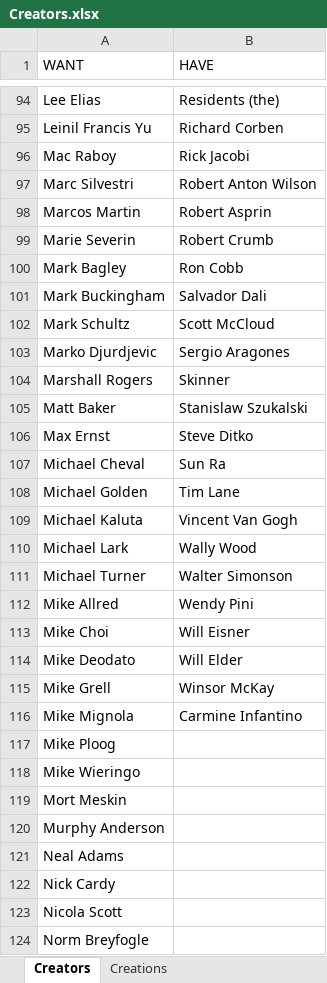
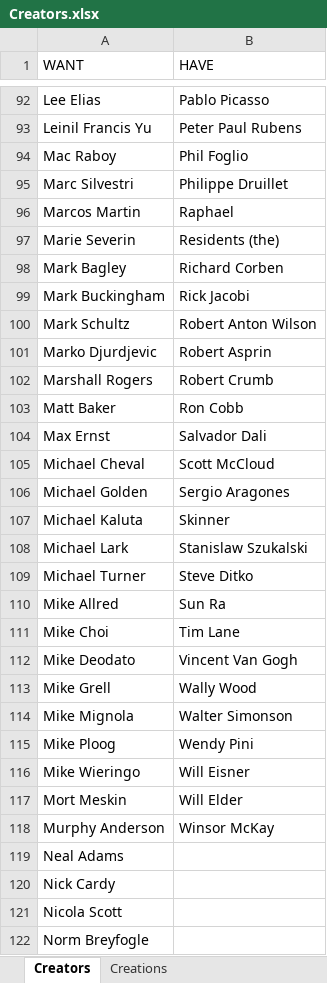
Before and after one commit to blzimg/blzimg.github.io, an Excel workbook: Creators.xlsx, sheet Creators, drawn as a sheet; only a part is shown, gaps mark what is left out; values as stored, in another font and other column widths than the file's, no borders; table styles not drawn; addresses are those after the commit; the diff covers the shown part only; the diff names each change by its address in the sheet, - before the commit and + after, or states it on an @@ line.

```diff
--- a/Creators.xlsx (sheet Creators)
+++ b/Creators.xlsx (sheet Creators)
-B92 (HAVE): Residents (the)
+B92 (HAVE): Pablo Picasso
-B93 (HAVE): Richard Corben
+B93 (HAVE): Peter Paul Rubens
-B94 (HAVE): Rick Jacobi
+B94 (HAVE): Phil Foglio
-B95 (HAVE): Robert Anton Wilson
+B95 (HAVE): Philippe Druillet
-B96 (HAVE): Robert Asprin
+B96 (HAVE): Raphael
-B97 (HAVE): Robert Crumb
+B97 (HAVE): Residents (the)
-B98 (HAVE): Ron Cobb
+B98 (HAVE): Richard Corben
-B99 (HAVE): Salvador Dali
+B99 (HAVE): Rick Jacobi
-B100 (HAVE): Scott McCloud
+B100 (HAVE): Robert Anton Wilson
-B101 (HAVE): Sergio Aragones
+B101 (HAVE): Robert Asprin
-B102 (HAVE): Skinner
+B102 (HAVE): Robert Crumb
-B103 (HAVE): Stanislaw Szukalski
+B103 (HAVE): Ron Cobb
-B104 (HAVE): Steve Ditko
+B104 (HAVE): Salvador Dali
-B105 (HAVE): Sun Ra
+B105 (HAVE): Scott McCloud
-B106 (HAVE): Tim Lane
+B106 (HAVE): Sergio Aragones
-B107 (HAVE): Vincent Van Gogh
+B107 (HAVE): Skinner
-B108 (HAVE): Wally Wood
+B108 (HAVE): Stanislaw Szukalski
-B109 (HAVE): Walter Simonson
+B109 (HAVE): Steve Ditko
-B110 (HAVE): Wendy Pini
+B110 (HAVE): Sun Ra
-B111 (HAVE): Will Eisner
+B111 (HAVE): Tim Lane
-B112 (HAVE): Will Elder
+B112 (HAVE): Vincent Van Gogh
-B113 (HAVE): Winsor McKay
+B113 (HAVE): Wally Wood
-B114 (HAVE): Carmine Infantino
+B114 (HAVE): Walter Simonson
-B115 (HAVE): (empty)
+B115 (HAVE): Wendy Pini
-B116 (HAVE): (empty)
+B116 (HAVE): Will Eisner
-B117 (HAVE): (empty)
+B117 (HAVE): Will Elder
-B118 (HAVE): (empty)
+B118 (HAVE): Winsor McKay
```
Also changed, not shown: 2 removed rows and 90 edited cells elsewhere in this sheet, 14 other files.
